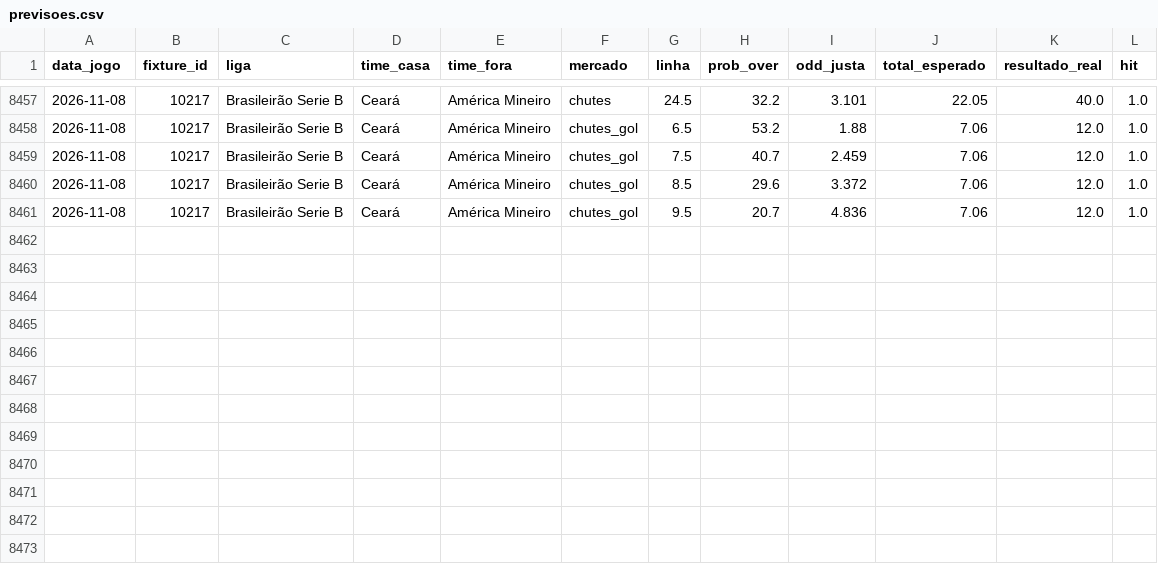
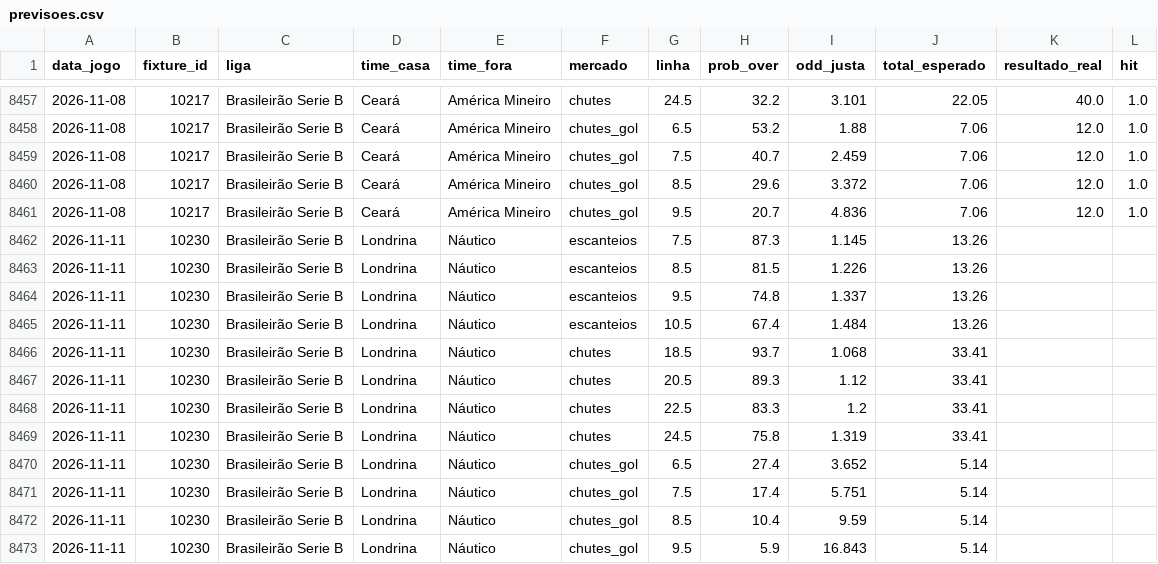
Before and after one commit to fpssmercado2025-dev/robo-analise-futebol, a CSV file: data/previsoes.csv, drawn as a sheet; only a part is shown, gaps mark what is left out.

```diff
--- a/data/previsoes.csv
+++ b/data/previsoes.csv
@@ -8461 +8461,13 @@ data_jogo,fixture_id,liga,time_casa,time_fora,mercado,linha,prob_over,odd_justa,
 2026-11-08,10217,Brasileirão Serie B,Ceará,América Mineiro,chutes_gol,9.5,20.7,4.836,7.06,12.0,1.0
+2026-11-11,10230,Brasileirão Serie B,Londrina,Náutico,escanteios,7.5,87.3,1.145,13.26,,
+2026-11-11,10230,Brasileirão Serie B,Londrina,Náutico,escanteios,8.5,81.5,1.226,13.26,,
+2026-11-11,10230,Brasileirão Serie B,Londrina,Náutico,escanteios,9.5,74.8,1.337,13.26,,
+2026-11-11,10230,Brasileirão Serie B,Londrina,Náutico,escanteios,10.5,67.4,1.484,13.26,,
+2026-11-11,10230,Brasileirão Serie B,Londrina,Náutico,chutes,18.5,93.7,1.068,33.41,,
+2026-11-11,10230,Brasileirão Serie B,Londrina,Náutico,chutes,20.5,89.3,1.12,33.41,,
+2026-11-11,10230,Brasileirão Serie B,Londrina,Náutico,chutes,22.5,83.3,1.2,33.41,,
+2026-11-11,10230,Brasileirão Serie B,Londrina,Náutico,chutes,24.5,75.8,1.319,33.41,,
+2026-11-11,10230,Brasileirão Serie B,Londrina,Náutico,chutes_gol,6.5,27.4,3.652,5.14,,
+2026-11-11,10230,Brasileirão Serie B,Londrina,Náutico,chutes_gol,7.5,17.4,5.751,5.14,,
+2026-11-11,10230,Brasileirão Serie B,Londrina,Náutico,chutes_gol,8.5,10.4,9.59,5.14,,
+2026-11-11,10230,Brasileirão Serie B,Londrina,Náutico,chutes_gol,9.5,5.9,16.843,5.14,,
```
